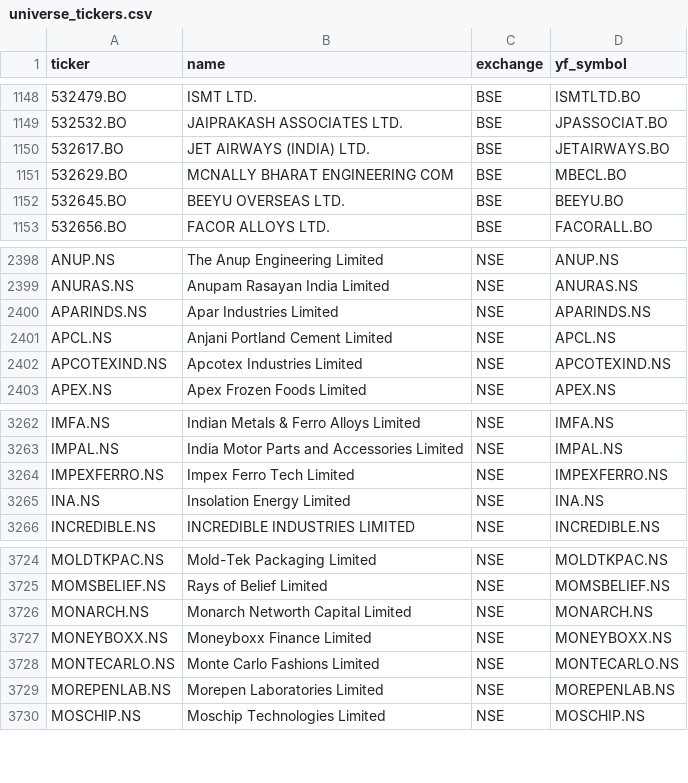
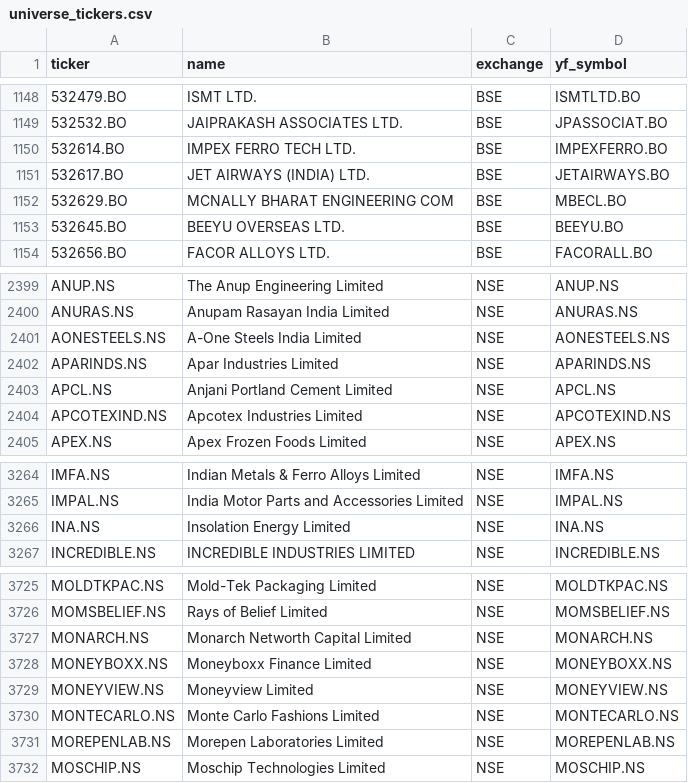
Before and after one commit to Shivam1kedia/Koredent, a CSV file: universe_tickers.csv, drawn as a sheet; only a part is shown, gaps mark what is left out; removed rows and columns are numbered as before the commit, all else as after; the diff names each change by its address in the sheet, - before the commit and + after, or states it on an @@ line.

```diff
--- a/universe_tickers.csv
+++ b/universe_tickers.csv
+row 1150: 532614.BO | IMPEX FERRO TECH LTD. | BSE | IMPEXFERRO.BO
+row 2401: AONESTEELS.NS | A-One Steels India Limited | NSE | AONESTEELS.NS
-row 3264: IMPEXFERRO.NS | Impex Ferro Tech Limited | NSE | IMPEXFERRO.NS
+row 3729: MONEYVIEW.NS | Moneyview Limited | NSE | MONEYVIEW.NS
```
Also changed, not shown: nse_tickers_lastgood.csv, 2 other files.
